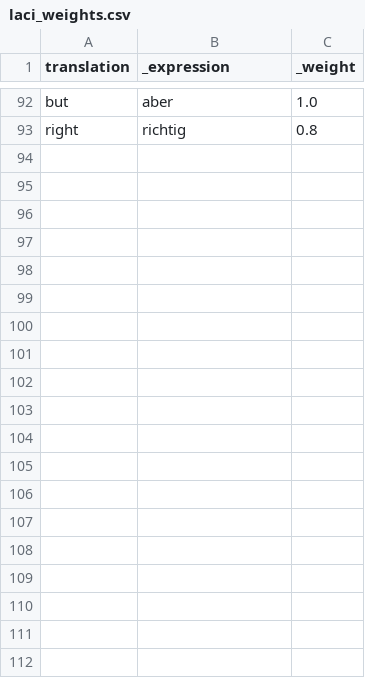
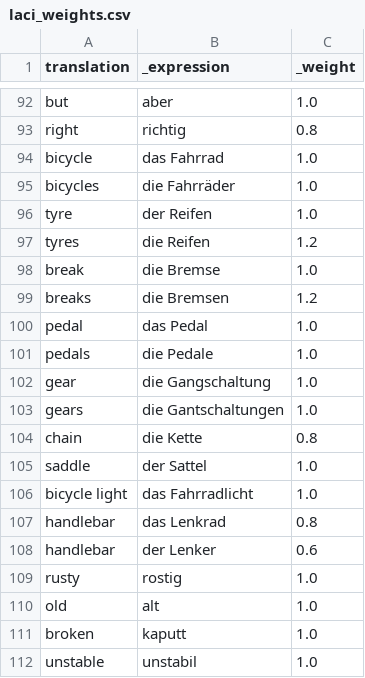
Before and after one commit to Clapton79/german_vocab, a CSV file: weights/laci_weights.csv, drawn as a sheet; only a part is shown, gaps mark what is left out; the diff covers the shown part only; the diff names each change by its address in the sheet, - before the commit and + after, or states it on an @@ line.

```diff
--- a/weights/laci_weights.csv
+++ b/weights/laci_weights.csv
+row 94: bicycle | das Fahrrad | 1.0
+row 95: bicycles | die Fahrräder | 1.0
+row 96: tyre | der Reifen | 1.0
+row 97: tyres | die Reifen | 1.2
+row 98: break | die Bremse | 1.0
+row 99: breaks | die Bremsen | 1.2
+row 100: pedal | das Pedal | 1.0
+row 101: pedals | die Pedale | 1.0
+row 102: gear | die Gangschaltung | 1.0
+row 103: gears | die Gantschaltungen | 1.0
+row 104: chain | die Kette | 0.8
+row 105: saddle | der Sattel | 1.0
+row 106: bicycle light | das Fahrradlicht | 1.0
+row 107: handlebar | das Lenkrad | 0.8
+row 108: handlebar | der Lenker | 0.6
+row 109: rusty | rostig | 1.0
+row 110: old | alt | 1.0
+row 111: broken | kaputt | 1.0
+row 112: unstable | unstabil | 1.0
```
Also changed, not shown: 11 added rows and 15 edited cells elsewhere in this file, results/laci.csv, 1 other file.
